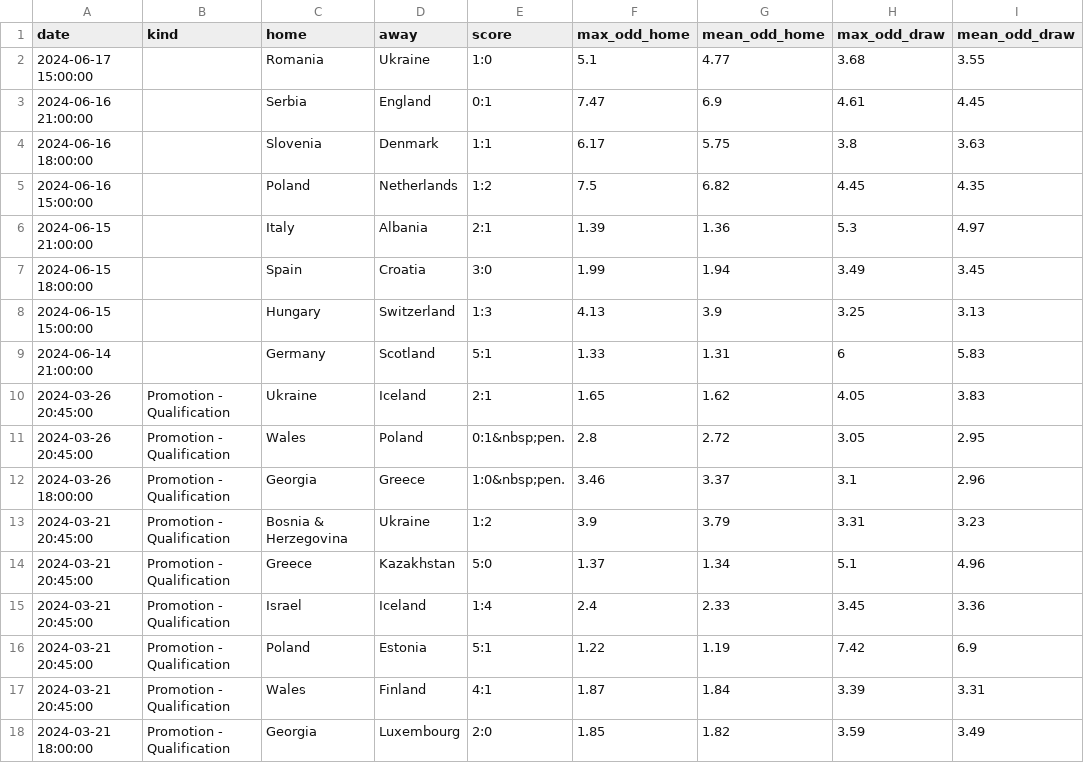
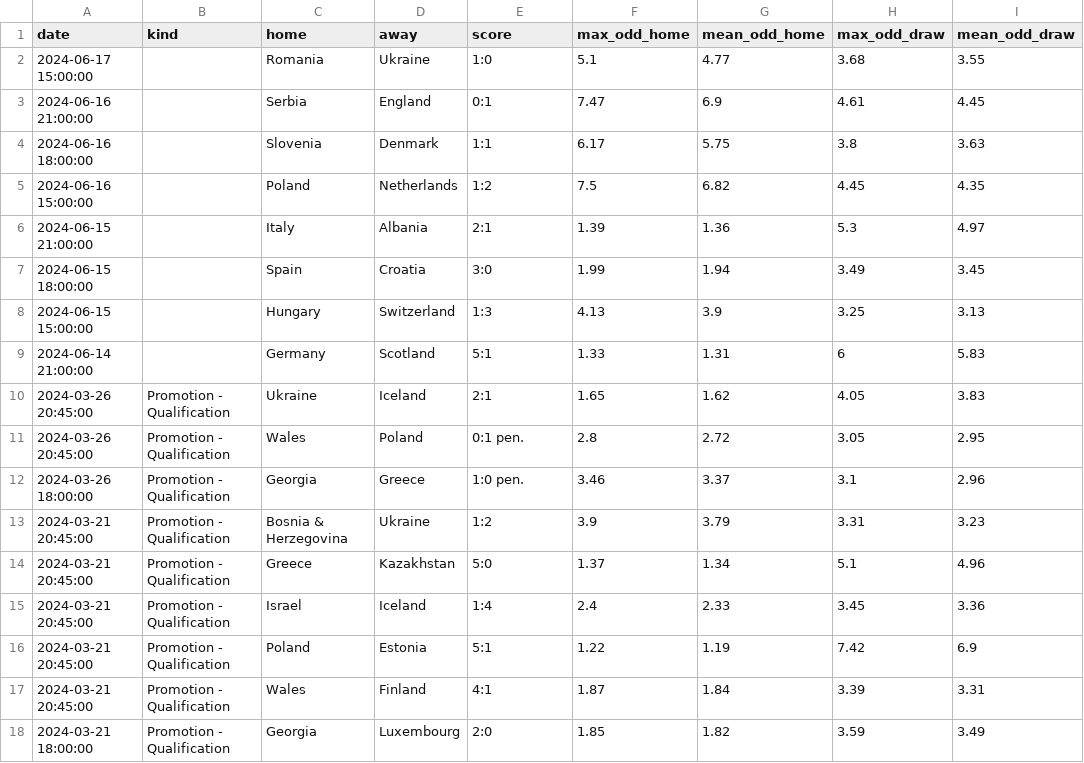
Before and after one commit to benallard/ml_bets, a CSV file: 2024.csv, drawn as a sheet; only a part is shown; the diff names each change by its address in the sheet, - before the commit and + after, or states it on an @@ line.

```diff
--- a/2024.csv
+++ b/2024.csv
-E11 (score): 0:1&nbsp;pen.
+E11 (score): 0:1 pen.
-E12 (score): 1:0&nbsp;pen.
+E12 (score): 1:0 pen.
```
Also changed, not shown: 2020.csv, 3 other files.
